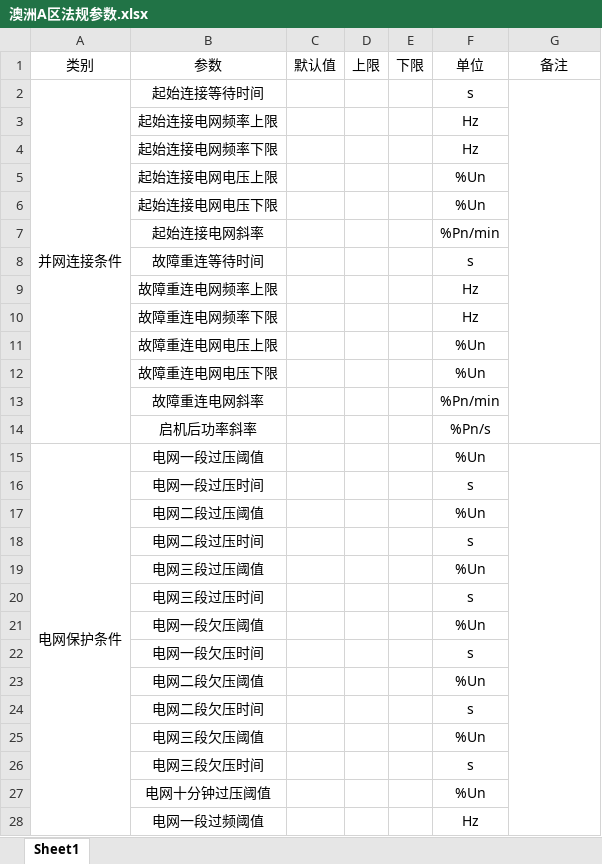
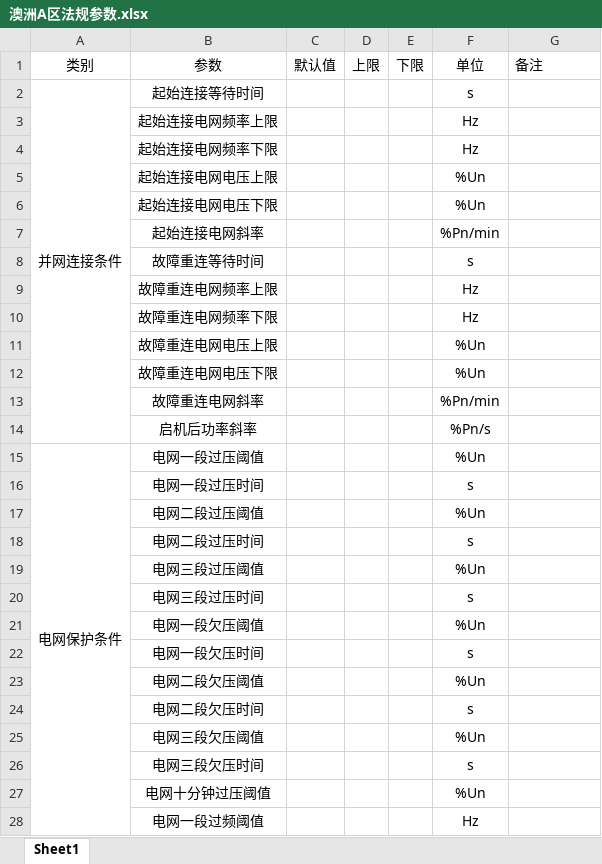
Before and after one commit to rockbing2125/Safety-Manager, an Excel workbook: RDB/澳洲A区法规参数.xlsx, sheet Sheet1, drawn as a sheet; only a part is shown; values as stored, in another font and other column widths than the file's, no borders; the diff covers the shown part only; the diff names each change by its address in the sheet, - before the commit and + after, or states it on an @@ line.

```diff
--- a/RDB/澳洲A区法规参数.xlsx (sheet Sheet1)
+++ b/RDB/澳洲A区法规参数.xlsx (sheet Sheet1)
-G1 alignment: center
+G1 alignment: left
-G2:G14 merged
-G15:G39 merged
```
Also changed, not shown: 1 edited cell and merged cells elsewhere in this sheet, charts or pictures, 8 other files.
